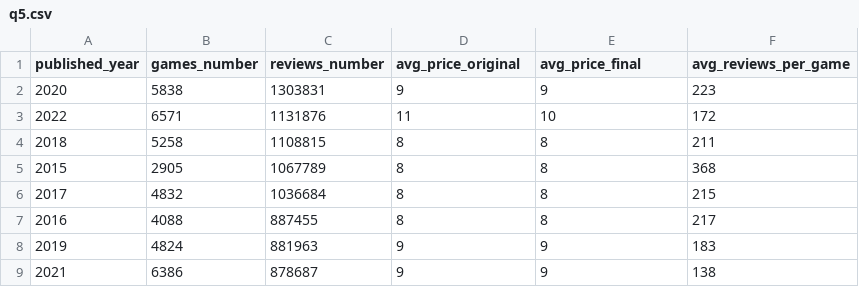
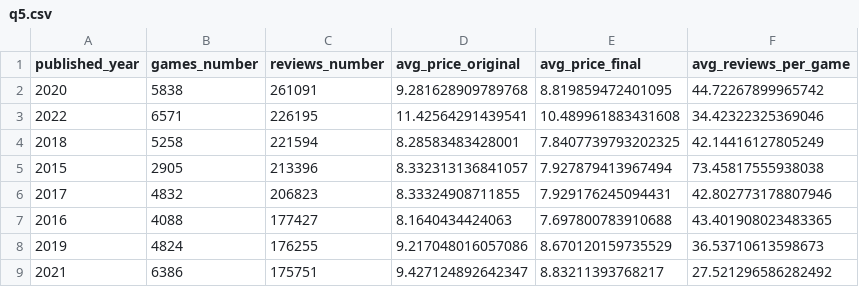
Before and after one commit to dsomni/bigdata-final-project-iu-2023, a CSV file: output/q5.csv, drawn as a sheet; only a part is shown; the diff covers the shown part only.

```diff
--- a/output/q5.csv
+++ b/output/q5.csv
@@ -1,9 +1,9 @@
 published_year, games_number, reviews_number, avg_price_original, avg_price_final, avg_reviews_per_game
-2020,5838,1303831,9,9,223
-2022,6571,1131876,11,10,172
-2018,5258,1108815,8,8,211
-2015,2905,1067789,8,8,368
-2017,4832,1036684,8,8,215
-2016,4088,887455,8,8,217
-2019,4824,881963,9,9,183
-2021,6386,878687,9,9,138
+2020,5838,261091,9.281628909789768,8.819859472401095,44.72267899965742
+2022,6571,226195,11.42564291439541,10.489961883431608,34.42322325369046
+2018,5258,221594,8.28583483428001,7.8407739793202325,42.14416127805249
+2015,2905,213396,8.332313136841057,7.927879413967494,73.45817555938038
+2017,4832,206823,8.33324908711855,7.929176245094431,42.802773178807946
+2016,4088,177427,8.1640434424063,7.697800783910688,43.401908023483365
+2019,4824,176255,9.217048016057086,8.670120159735529,36.53710613598673
+2021,6386,175751,9.427124892642347,8.83211393768217,27.521296586282492
```
Also changed, not shown: 68 edited cells elsewhere in this file, 53 other files.
